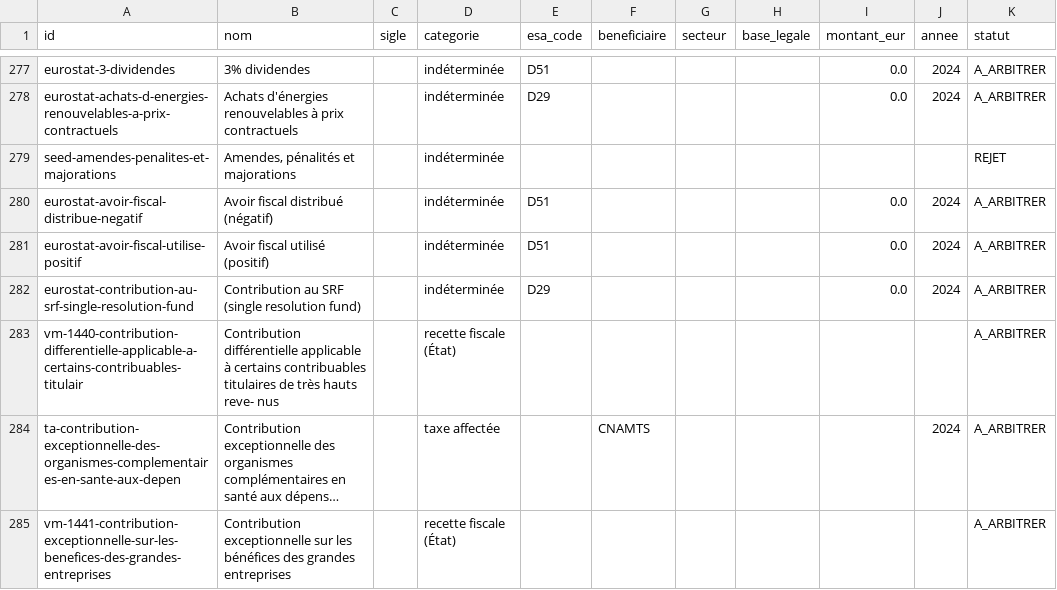
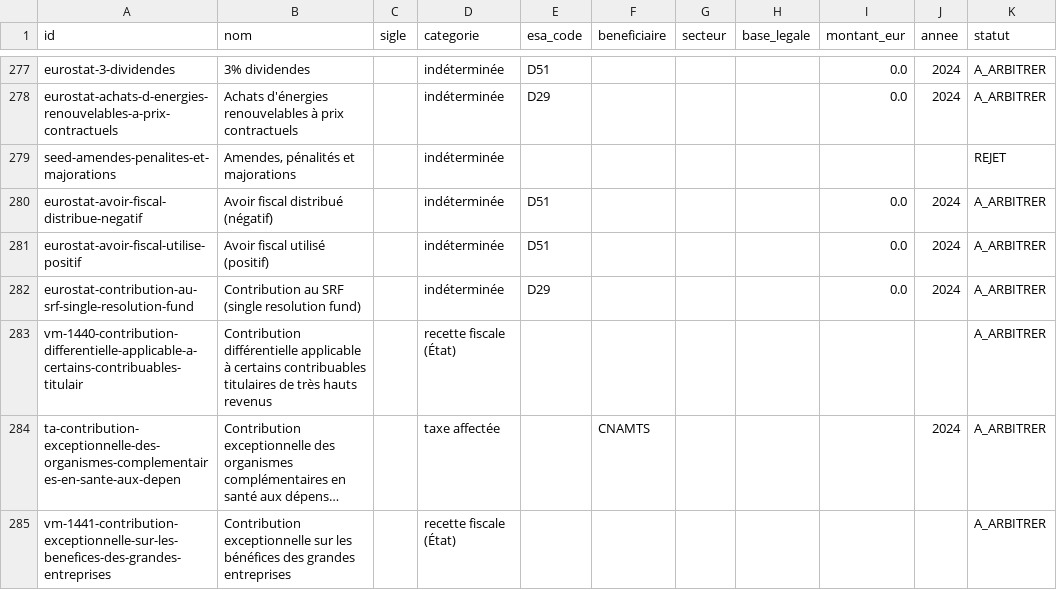
Before and after one commit to wald52/pr-l-vements-obligatoires, a CSV file: data/prelevements_obligatoires.csv, drawn as a sheet; only a part is shown, gaps mark what is left out; long unchanged cells end in …; the diff names each change by its address in the sheet, - before the commit and + after, or states it on an @@ line.

```diff
--- a/data/prelevements_obligatoires.csv
+++ b/data/prelevements_obligatoires.csv
-B283 (nom): …très hauts reve- nus
+B283 (nom): …très hauts revenus
```
Also changed, not shown: 7 other files.
